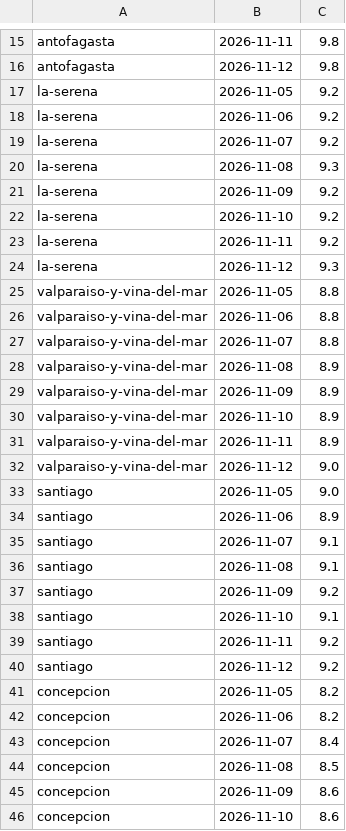
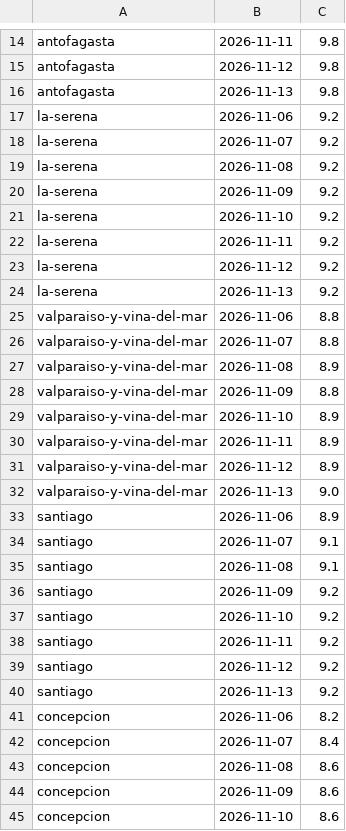
Before and after one commit to germanperey/cofrade-datos, a CSV file: datos/uv.csv, drawn as a sheet; only a part is shown, gaps mark what is left out; the diff covers the shown part only.

```diff
--- a/datos/uv.csv
+++ b/datos/uv.csv
@@ -16,6 +15,6 @@ antofagasta,2026-11-11,9.8
 antofagasta,2026-11-12,9.8
-la-serena,2026-11-05,9.2
+antofagasta,2026-11-13,9.8
 la-serena,2026-11-06,9.2
 la-serena,2026-11-07,9.2
-la-serena,2026-11-08,9.3
+la-serena,2026-11-08,9.2
 la-serena,2026-11-09,9.2
@@ -23,4 +22,4 @@ la-serena,2026-11-10,9.2
 la-serena,2026-11-11,9.2
-la-serena,2026-11-12,9.3
-valparaiso-y-vina-del-mar,2026-11-05,8.8
+la-serena,2026-11-12,9.2
+la-serena,2026-11-13,9.2
 valparaiso-y-vina-del-mar,2026-11-06,8.8
@@ -28,7 +27,7 @@ valparaiso-y-vina-del-mar,2026-11-07,8.8
 valparaiso-y-vina-del-mar,2026-11-08,8.9
-valparaiso-y-vina-del-mar,2026-11-09,8.9
+valparaiso-y-vina-del-mar,2026-11-09,8.8
 valparaiso-y-vina-del-mar,2026-11-10,8.9
 valparaiso-y-vina-del-mar,2026-11-11,8.9
-valparaiso-y-vina-del-mar,2026-11-12,9.0
-santiago,2026-11-05,9.0
+valparaiso-y-vina-del-mar,2026-11-12,8.9
+valparaiso-y-vina-del-mar,2026-11-13,9.0
 santiago,2026-11-06,8.9
@@ -37,9 +36,9 @@ santiago,2026-11-08,9.1
 santiago,2026-11-09,9.2
-santiago,2026-11-10,9.1
+santiago,2026-11-10,9.2
 santiago,2026-11-11,9.2
 santiago,2026-11-12,9.2
-concepcion,2026-11-05,8.2
+santiago,2026-11-13,9.2
 concepcion,2026-11-06,8.2
 concepcion,2026-11-07,8.4
-concepcion,2026-11-08,8.5
+concepcion,2026-11-08,8.6
 concepcion,2026-11-09,8.6
```
Also changed, not shown: 5 added rows, 5 removed rows and 4 edited cells elsewhere in this file, 57 other files.
